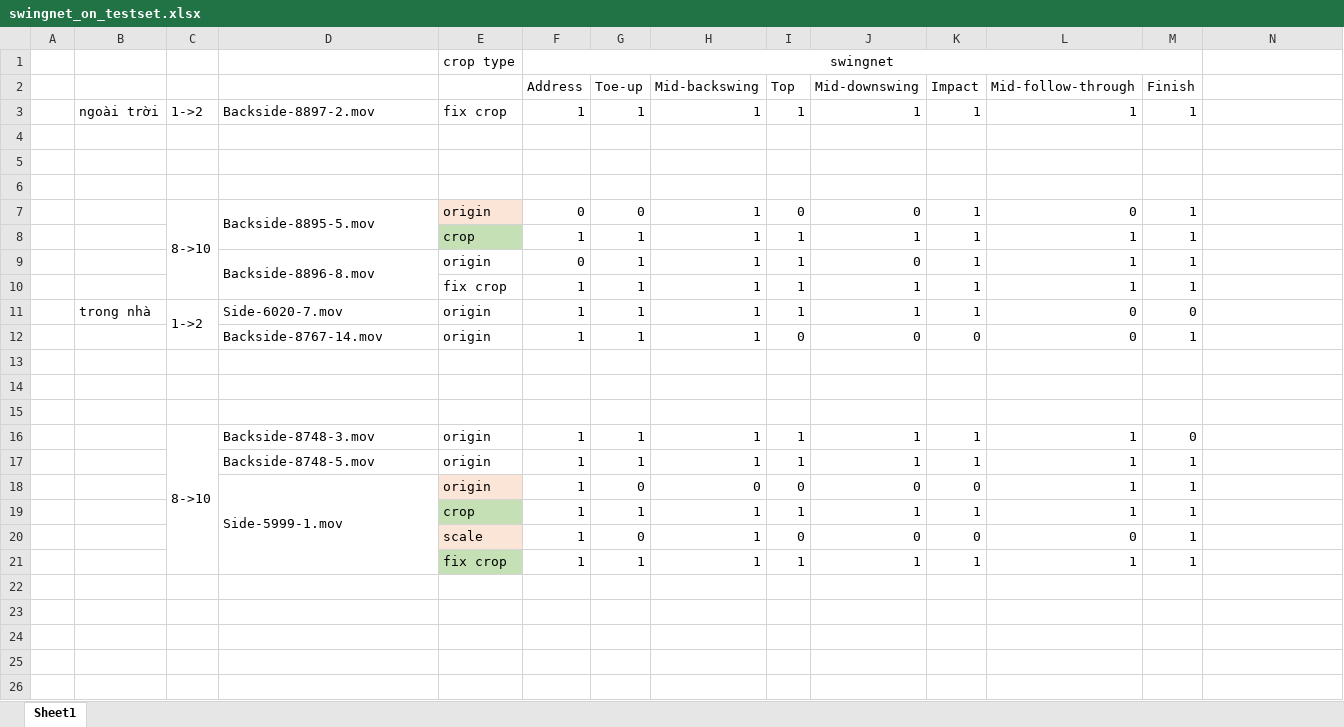
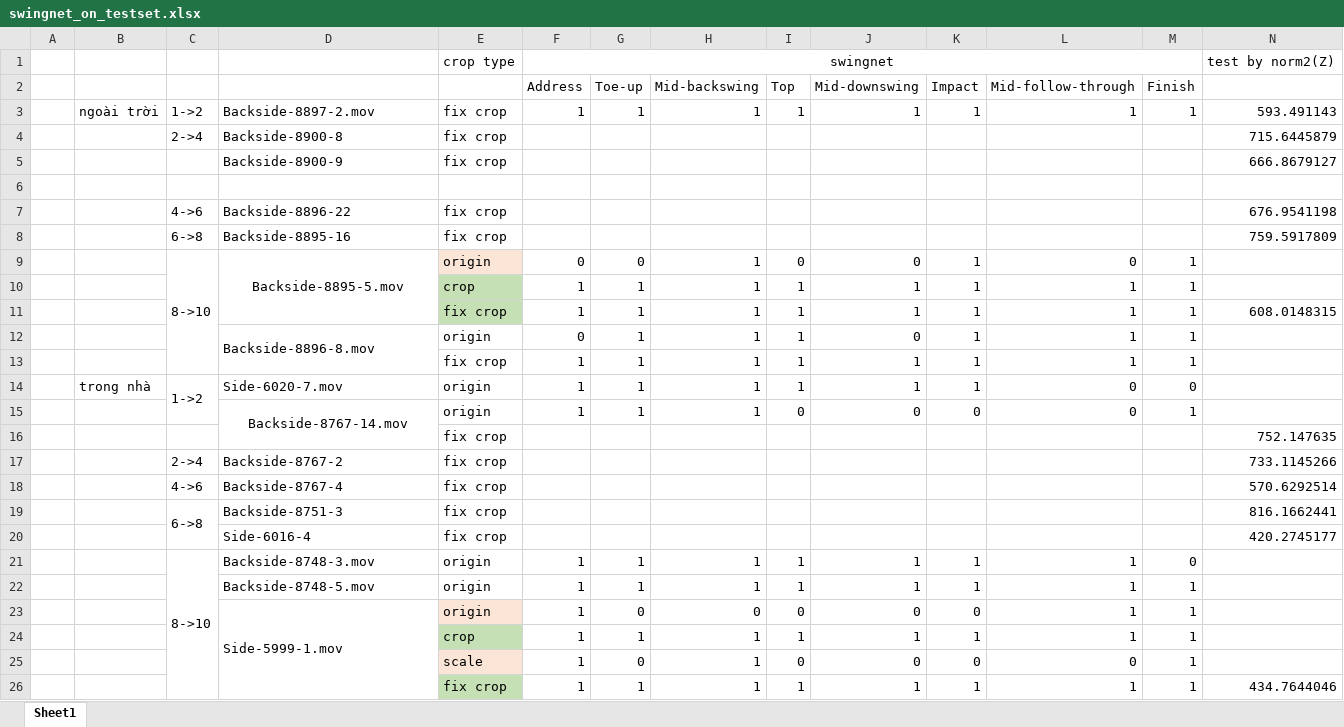
Before and after one commit to thisishiu/Golf-Pose, an Excel workbook: eda/swingnet_on_testset.xlsx, sheet Sheet1, drawn as a sheet; values as stored, in another font and other column widths than the file's, no borders; addresses are those after the commit; the diff names each change by its address in the sheet, - before the commit and + after, or states it on an @@ line.

Commit message:
update to get table of all pose vectors

```diff
--- a/eda/swingnet_on_testset.xlsx (sheet Sheet1)
+++ b/eda/swingnet_on_testset.xlsx (sheet Sheet1)
-N1: (empty)
+N1: test by norm2(Z)
-N3: (empty)
+N3: 593.491143
+row 4:  |  | 2->4 | Backside-8900-8 | fix crop |  |  |  |  |  |  |  |  | 715.6445879
+row 5:  |  |  | Backside-8900-9 | fix crop |  |  |  |  |  |  |  |  | 666.8679127
-row 7: (empty)
+row 7:  |  | 4->6 | Backside-8896-22 | fix crop |  |  |  |  |  |  |  |  | 676.9541198
-row 8: (empty)
+row 8:  |  | 6->8 | Backside-8895-16 | fix crop |  |  |  |  |  |  |  |  | 759.5917809
-D9 alignment: left
+D9 alignment: center
+row 11:  |  |  |  | fix crop | 1 | 1 | 1 | 1 | 1 | 1 | 1 | 1 | 608.0148315
-D15 alignment: left
+D15 alignment: center
+D15:D16 merged
-row 16: (empty)
+row 16:  |  |  |  | fix crop |  |  |  |  |  |  |  |  | 752.147635
-row 17: (empty)
+row 17:  |  | 2->4 | Backside-8767-2 | fix crop |  |  |  |  |  |  |  |  | 733.1145266
-row 18: (empty)
+row 18:  |  | 4->6 | Backside-8767-4 | fix crop |  |  |  |  |  |  |  |  | 570.6292514
+row 19:  |  | 6->8 | Backside-8751-3 | fix crop |  |  |  |  |  |  |  |  | 816.1662441
+row 20:  |  |  | Side-6016-4 | fix crop |  |  |  |  |  |  |  |  | 420.2745177
-N26: (empty)
+N26: 434.7644046
```
Also changed, not shown: 8 other files.
